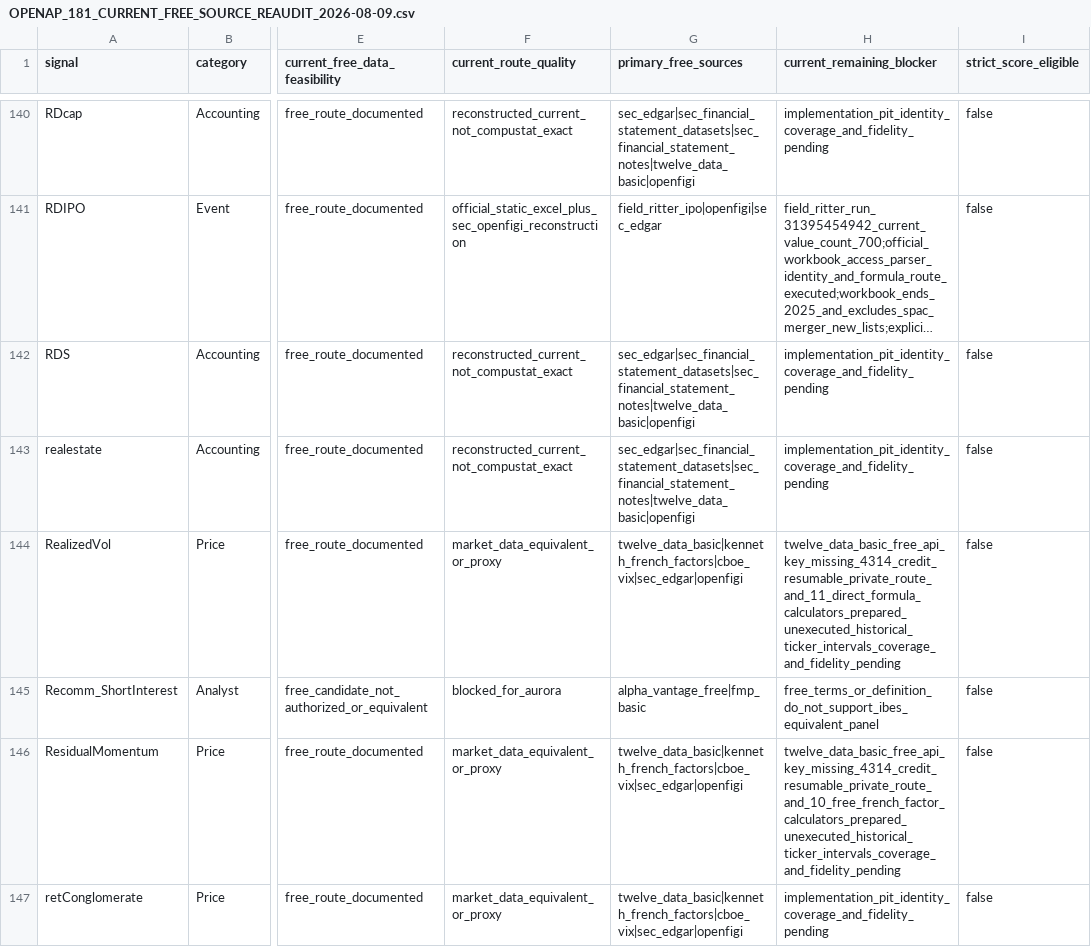
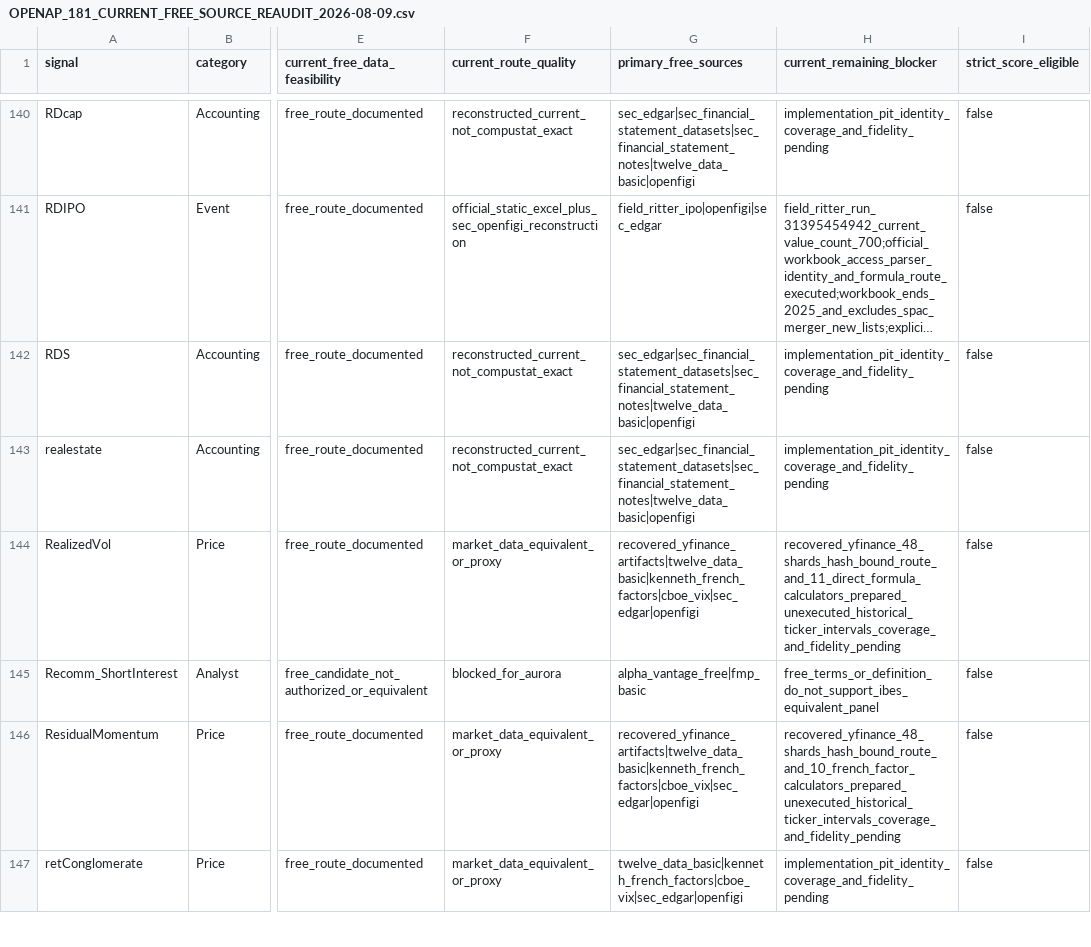
Before and after one commit to trading-optimizer-lab-org/aurora, a CSV file: docs/OPENAP_181_CURRENT_FREE_SOURCE_REAUDIT_2026-08-09.csv, drawn as a sheet; only a part is shown, gaps mark what is left out; long unchanged cells end in …; the diff covers the shown part only; the diff names each change by its address in the sheet, - before the commit and + after, or states it on an @@ line.

```diff
--- a/docs/OPENAP_181_CURRENT_FREE_SOURCE_REAUDIT_2026-08-09.csv
+++ b/docs/OPENAP_181_CURRENT_FREE_SOURCE_REAUDIT_2026-08-09.csv
-G144 (primary_free_sources): twelve_data_basic|kenneth_french_factors|cboe_vix|sec_edgar|openfigi
+G144 (primary_free_sources): recovered_yfinance_artifacts|twelve_data_basic|kenneth_french_factors|cboe_vix|sec_edgar|openfigi
-H144 (current_remaining_blocker): twelve_data_basic_free_api_key_missing_4314_credit_resumable_private_route_and_11_direct_formula_calculators_prepared_unexecuted_historical_ticker_intervals_coverage_and_fidelity_pending
+H144 (current_remaining_blocker): recovered_yfinance_48_shards_hash_bound_route_and_11_direct_formula_calculators_prepared_unexecuted_historical_ticker_intervals_coverage_and_fidelity_pending
-G146 (primary_free_sources): twelve_data_basic|kenneth_french_factors|cboe_vix|sec_edgar|openfigi
+G146 (primary_free_sources): recovered_yfinance_artifacts|twelve_data_basic|kenneth_french_factors|cboe_vix|sec_edgar|openfigi
-H146 (current_remaining_blocker): twelve_data_basic_free_api_key_missing_4314_credit_resumable_private_route_and_10_free_french_factor_calculators_prepared_unexecuted_historical_ticker_intervals_coverage_and_fidelity_pending
+H146 (current_remaining_blocker): recovered_yfinance_48_shards_hash_bound_route_and_10_french_factor_calculators_prepared_unexecuted_historical_ticker_intervals_coverage_and_fidelity_pending
```
Also changed, not shown: 66 edited cells elsewhere in this file, 12 other files.
